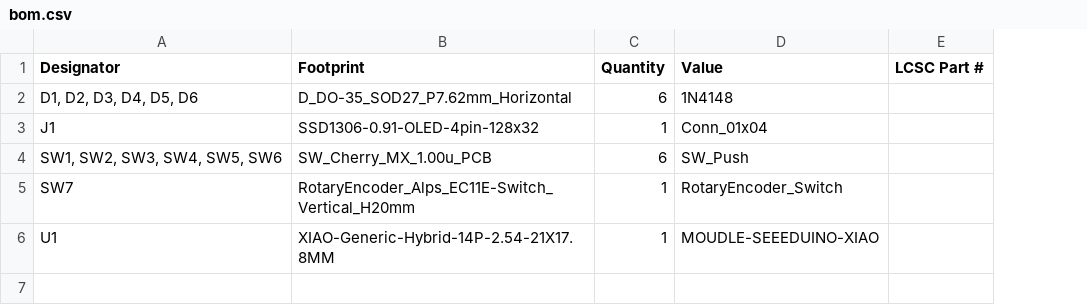
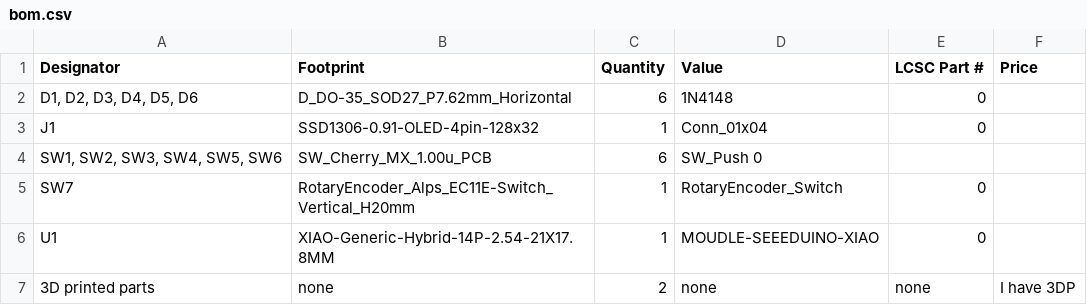
Before and after one commit to JP-code33/JP-s-Macropad, a CSV file: bom.csv, drawn as a sheet; the diff names each change by its address in the sheet, - before the commit and + after, or states it on an @@ line.

Commit message:
Update bom.csv

```diff
--- a/bom.csv
+++ b/bom.csv
+column F (Price), empty
-E2:E3 (LCSC Part #): (empty)
+E2:E3 (LCSC Part #): 0
-D4 (Value): SW_Push
+D4 (Value): SW_Push 0
-E5:E6 (LCSC Part #): (empty)
+E5:E6 (LCSC Part #): 0
+row 7: 3D printed parts | none | 2 | none | none | I have 3DP
```
